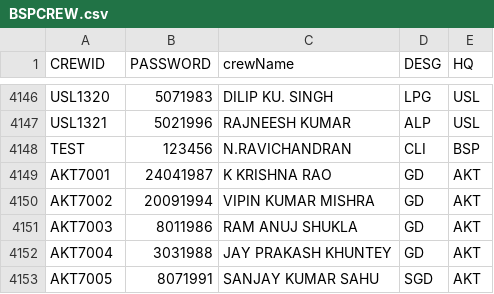
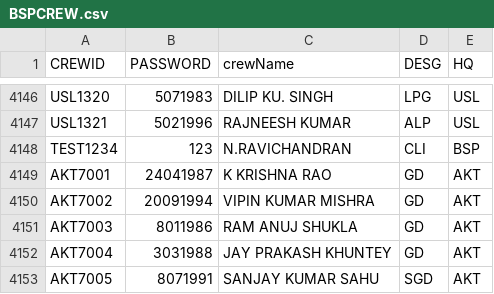
Before and after one commit to SrDeeOpBSP/runningroomfeedback, a CSV file: BSPCREW.csv, drawn as a sheet; only a part is shown, gaps mark what is left out.

Commit message:
Update BSPCREW.csv

```diff
--- a/BSPCREW.csv
+++ b/BSPCREW.csv
@@ -4147,3 +4147,3 @@ USL1320,5071983,DILIP KU. SINGH,LPG,USL
 USL1321,5021996,RAJNEESH KUMAR,ALP,USL
-TEST,123456,N.RAVICHANDRAN,CLI,BSP
+TEST1234,123,N.RAVICHANDRAN,CLI,BSP
 AKT7001,24041987,K KRISHNA RAO,GD,AKT
```
